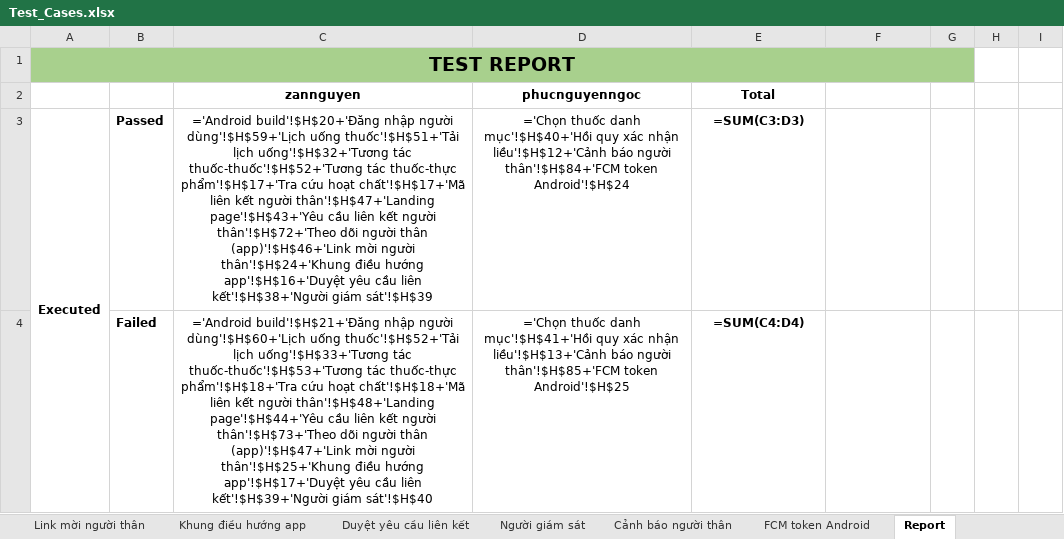
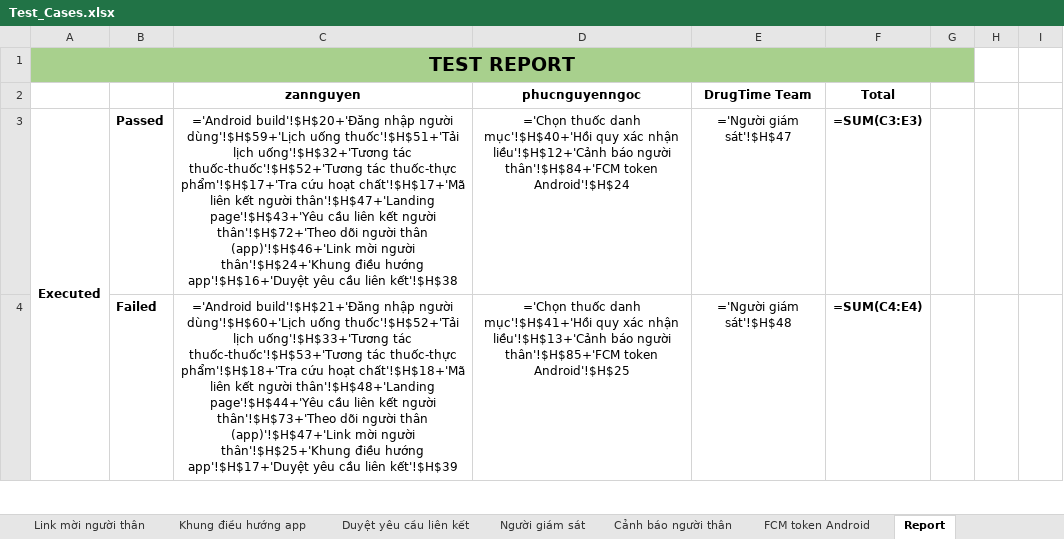
Before and after one commit to DrugTime-C1SE-07/DrugTime-docs, an Excel workbook: Team1_DTU/04_Quality_&_Testing/Test_Cases.xlsx, sheet Report, drawn as a sheet; only a part is shown; values as stored, in another font and other column widths than the file's, no borders; formulas without a stored value are shown as written; charts and pictures and conditional formats not drawn; the diff covers the shown part only; the diff names each change by its address in the sheet, - before the commit and + after, or states it on an @@ line.

```diff
--- a/Team1_DTU/04_Quality_&_Testing/Test_Cases.xlsx (sheet Report)
+++ b/Team1_DTU/04_Quality_&_Testing/Test_Cases.xlsx (sheet Report)
-E2: Total
+E2: DrugTime Team
-F2: (empty)
+F2: Total
-C3: …cầu liên kết'!$H$38+'Người giám sát'!$H$39
+C3: …cầu liên kết'!$H$38
-E3: =SUM(C3:D3)
+E3: ='Người giám sát'!$H$47
-E3:E4 bold: on
+E3:E4 bold: off
-F3: (empty)
+F3: =SUM(C3:E3)
-C4: …cầu liên kết'!$H$39+'Người giám sát'!$H$40
+C4: …cầu liên kết'!$H$39
-E4: =SUM(C4:D4)
+E4: ='Người giám sát'!$H$48
-F4: (empty)
+F4: =SUM(C4:E4)
```
Also changed, not shown: 13 edited cells and cell formats elsewhere in this sheet, sheet Người giám sát, charts or pictures.
